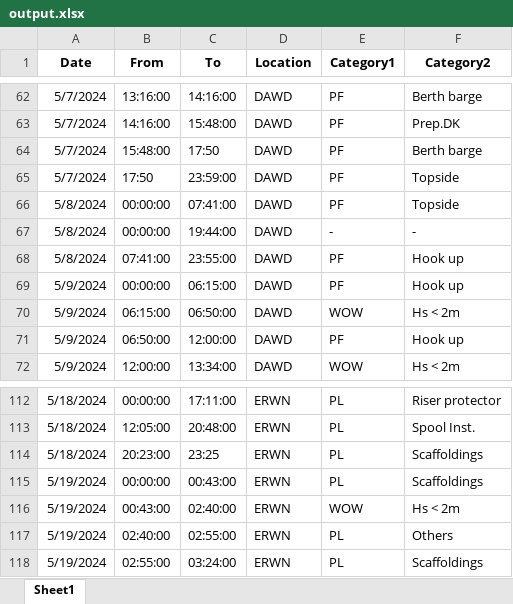
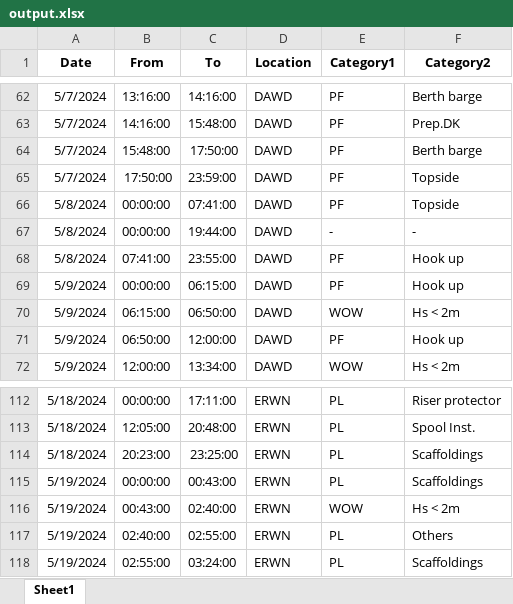
Before and after one commit to sho0513hei/DPR_HTL_1, an Excel workbook: output.xlsx, sheet Sheet1, drawn as a sheet; only a part is shown, gaps mark what is left out; values as stored, in another font and other column widths than the file's, no borders; the diff names each change by its address in the sheet, - before the commit and + after, or states it on an @@ line.

Commit message:
Add files via upload

```diff
--- a/output.xlsx (sheet Sheet1)
+++ b/output.xlsx (sheet Sheet1)
-C64 (To): 17:50
+C64 (To): 17:50:00
-B65 (From): 17:50
+B65 (From): 17:50:00
-C114 (To): 23:25
+C114 (To): 23:25:00
```
